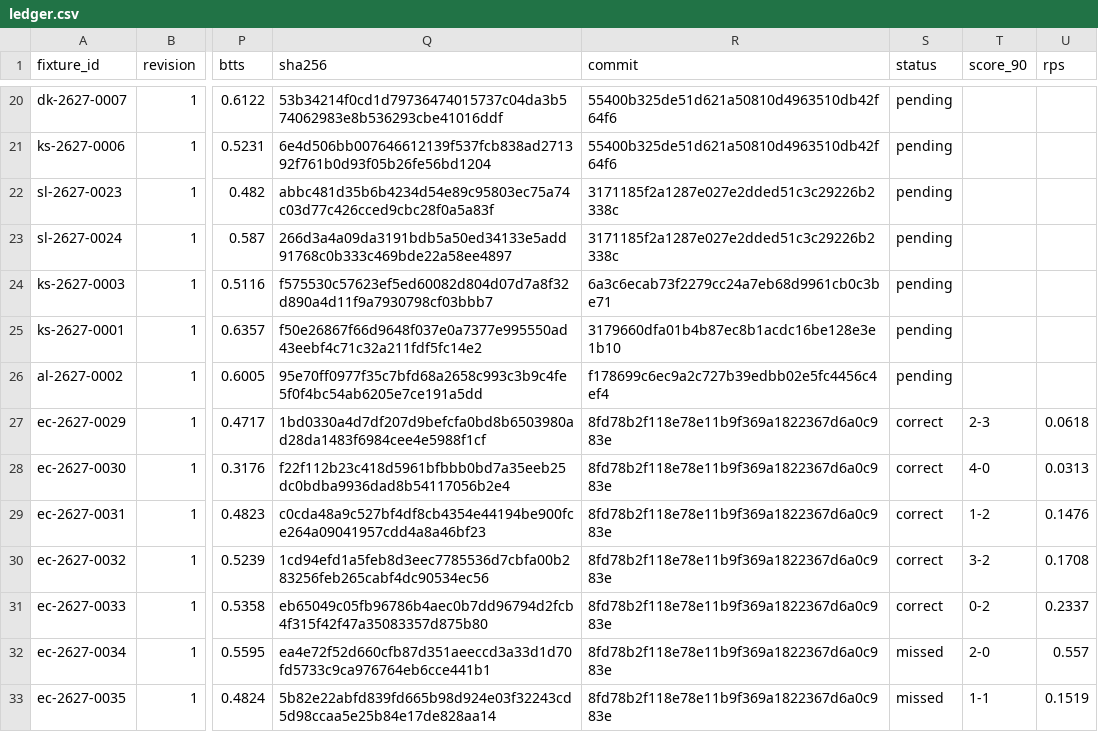
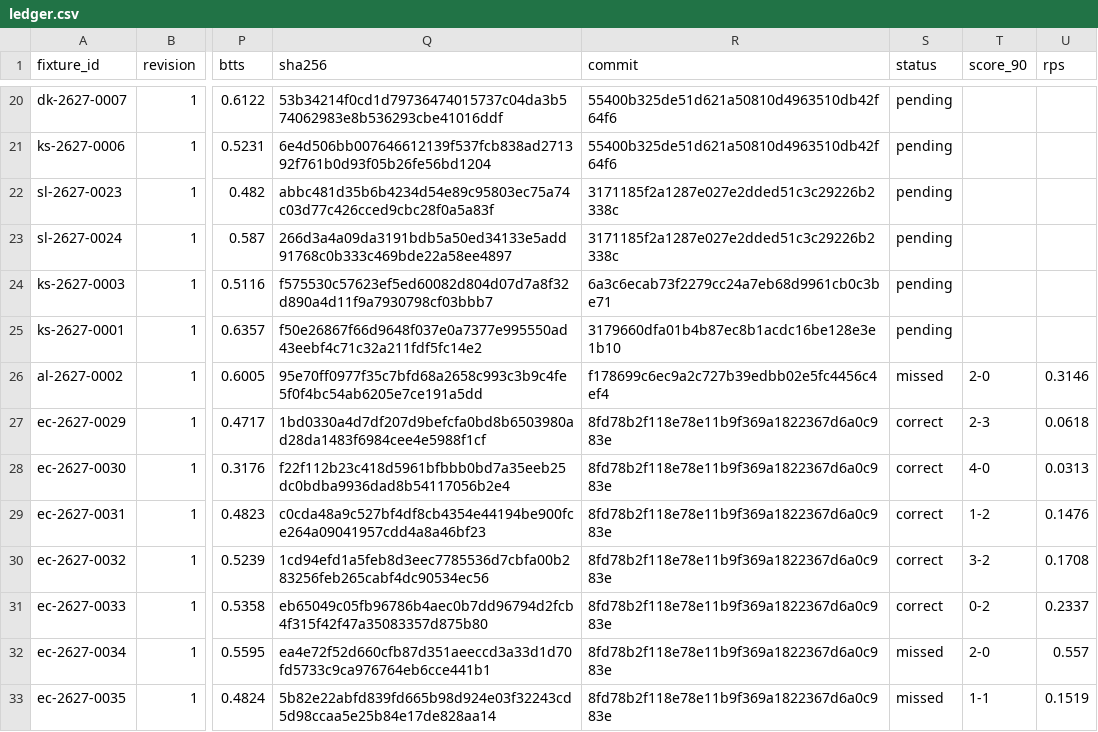
Before and after one commit to thetouchlineatlas-com/ledger, a CSV file: ledger.csv, drawn as a sheet; only a part is shown, gaps mark what is left out; the diff names each change by its address in the sheet, - before the commit and + after, or states it on an @@ line.

Commit message:
Ledger 2026-11-27T11:10:05Z

```diff
--- a/ledger.csv
+++ b/ledger.csv
-S26 (status): pending
+S26 (status): missed
-T26 (score_90): (empty)
+T26 (score_90): 2-0
-U26 (rps): (empty)
+U26 (rps): 0.3146
```
Also changed, not shown: 2 other files.
